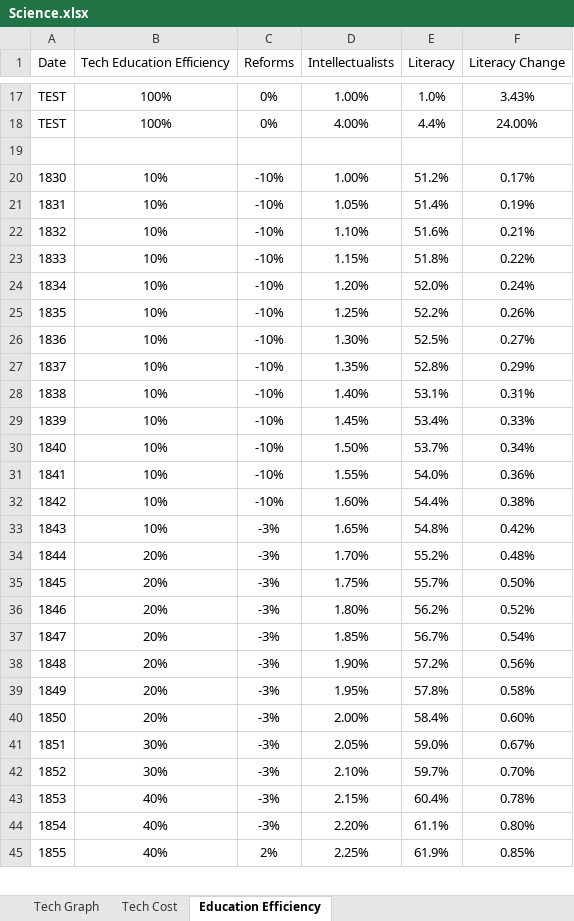
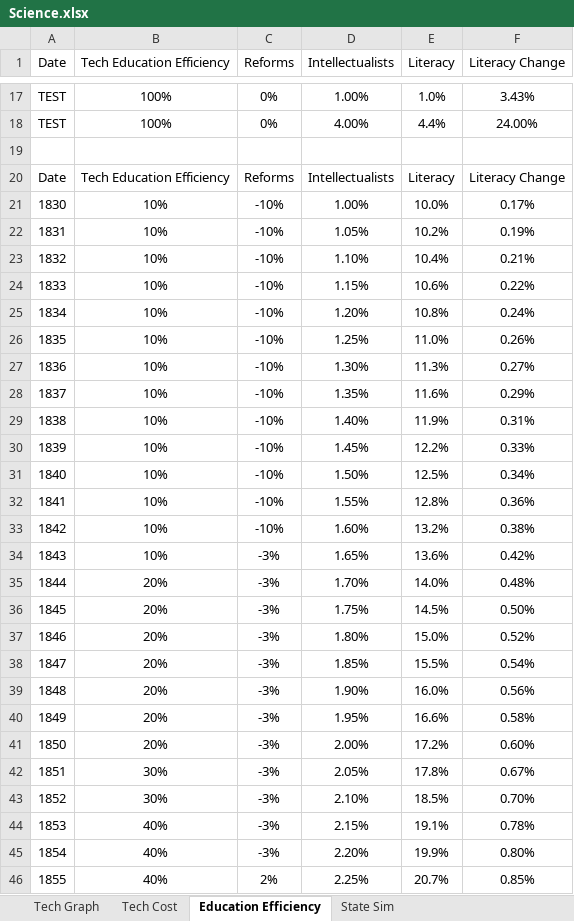
Before and after one commit to FransJoseph/GFM, an Excel workbook: Science.xlsx, sheet Education Efficiency, drawn as a sheet; only a part is shown, gaps mark what is left out; values as stored, in another font and other column widths than the file's, no borders; addresses are those after the commit; the diff covers the shown part only; the diff names each change by its address in the sheet, - before the commit and + after, or states it on an @@ line.

```diff
--- a/Science.xlsx (sheet Education Efficiency)
+++ b/Science.xlsx (sheet Education Efficiency)
+sheet tab: State Sim
+row 20: Date | Tech Education Efficiency | Reforms | Intellectualists | Literacy | Literacy Change
-E21 (Literacy): 51.2%
+E21 (Literacy): 10.0%
-E22 (Literacy): 51.4%
+E22 (Literacy): 10.2%
-E23 (Literacy): 51.6%
+E23 (Literacy): 10.4%
-E24 (Literacy): 51.8%
+E24 (Literacy): 10.6%
-E25 (Literacy): 52.0%
+E25 (Literacy): 10.8%
-E26 (Literacy): 52.2%
+E26 (Literacy): 11.0%
-E27 (Literacy): 52.5%
+E27 (Literacy): 11.3%
-E28 (Literacy): 52.8%
+E28 (Literacy): 11.6%
-E29 (Literacy): 53.1%
+E29 (Literacy): 11.9%
-E30 (Literacy): 53.4%
+E30 (Literacy): 12.2%
-E31 (Literacy): 53.7%
+E31 (Literacy): 12.5%
-E32 (Literacy): 54.0%
+E32 (Literacy): 12.8%
-E33 (Literacy): 54.4%
+E33 (Literacy): 13.2%
-E34 (Literacy): 54.8%
+E34 (Literacy): 13.6%
-E35 (Literacy): 55.2%
+E35 (Literacy): 14.0%
-E36 (Literacy): 55.7%
+E36 (Literacy): 14.5%
-E37 (Literacy): 56.2%
+E37 (Literacy): 15.0%
-E38 (Literacy): 56.7%
+E38 (Literacy): 15.5%
-E39 (Literacy): 57.2%
+E39 (Literacy): 16.0%
-E40 (Literacy): 57.8%
+E40 (Literacy): 16.6%
-E41 (Literacy): 58.4%
+E41 (Literacy): 17.2%
-E42 (Literacy): 59.0%
+E42 (Literacy): 17.8%
-E43 (Literacy): 59.7%
+E43 (Literacy): 18.5%
-E44 (Literacy): 60.4%
+E44 (Literacy): 19.1%
-E45 (Literacy): 61.1%
+E45 (Literacy): 19.9%
-E46 (Literacy): 61.9%
+E46 (Literacy): 20.7%
```
Also changed, not shown: 43 edited cells elsewhere in this sheet, sheet Tech Graph, formulas that keep their value, charts or pictures.
